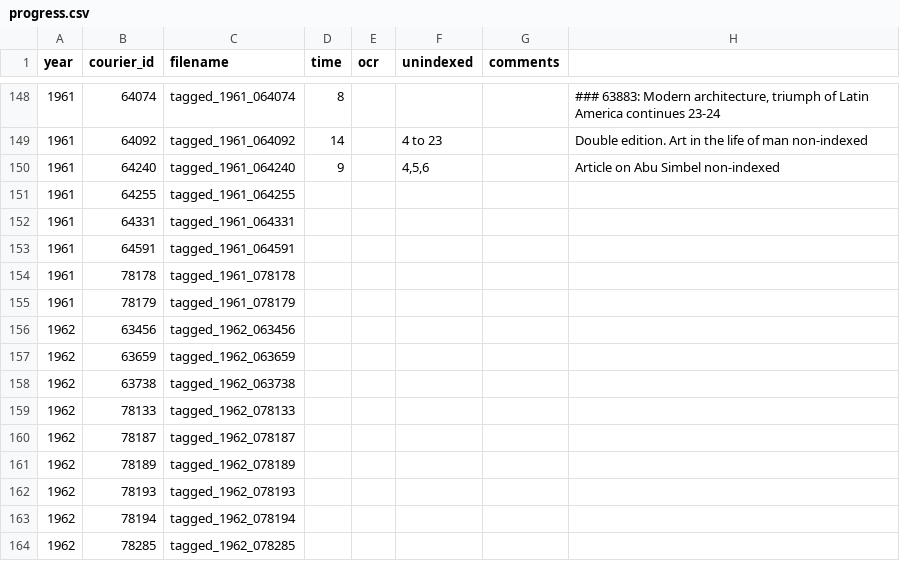
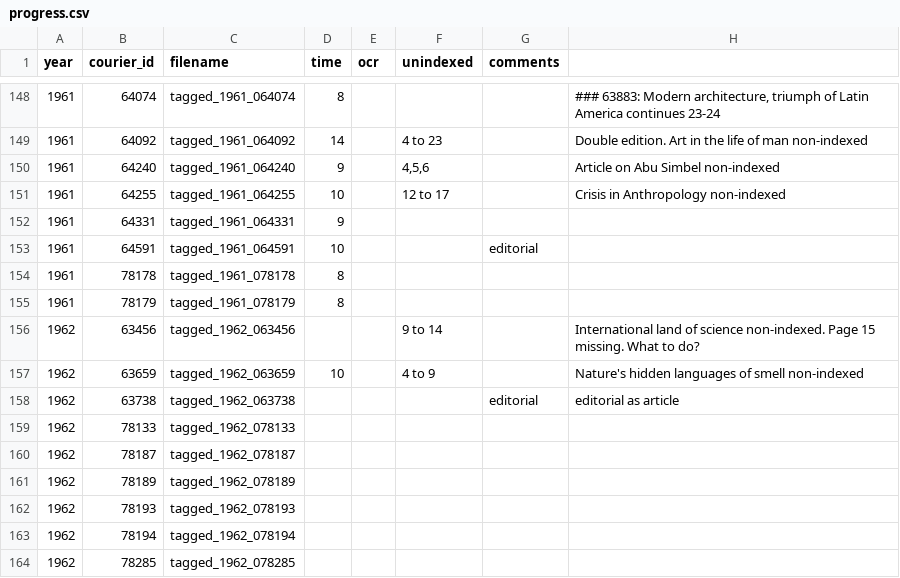
Before and after one commit to inidun/tagged_courier, a CSV file: progress.csv, drawn as a sheet; only a part is shown, gaps mark what is left out.

Commit message:
Add files via upload

```diff
--- a/progress.csv
+++ b/progress.csv
@@ -150,10 +150,10 @@ year;courier_id;filename;time;ocr;unindexed;comments;
 1961;64240;tagged_1961_064240;9;;4,5,6;;Article on Abu Simbel non-indexed
-1961;64255;tagged_1961_064255;;;;;
-1961;64331;tagged_1961_064331;;;;;
-1961;64591;tagged_1961_064591;;;;;
-1961;78178;tagged_1961_078178;;;;;
-1961;78179;tagged_1961_078179;;;;;
-1962;63456;tagged_1962_063456;;;;;
-1962;63659;tagged_1962_063659;;;;;
-1962;63738;tagged_1962_063738;;;;;
+1961;64255;tagged_1961_064255;10;;12 to 17;;Crisis in Anthropology non-indexed
+1961;64331;tagged_1961_064331;9;;;;
+1961;64591;tagged_1961_064591;10;;;editorial;
+1961;78178;tagged_1961_078178;8;;;;
+1961;78179;tagged_1961_078179;8;;;;
+1962;63456;tagged_1962_063456;;;9 to 14;;International land of science non-indexed. Page 15 missing. What to do?
+1962;63659;tagged_1962_063659;10;;4 to 9;;Nature's hidden languages of smell non-indexed
+1962;63738;tagged_1962_063738;;;;editorial;editorial as article
 1962;78133;tagged_1962_078133;;;;;
```
